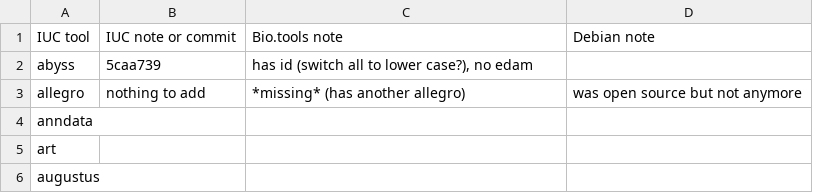
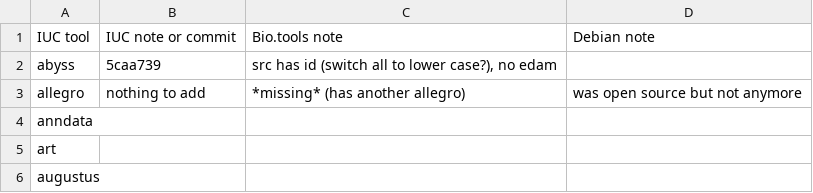
Before and after one commit to bio-tools-community/galaxy-biotools-deb-toolinfo, a TSV file: status.tsv, drawn as a sheet.

Commit message:
Update status.tsv

```diff
--- a/status.tsv
+++ b/status.tsv
@@ -1,3 +1,3 @@
 IUC tool	IUC note or commit	Bio.tools note	Debian note
-abyss	5caa739	has id (switch all to lower case?), no edam
+abyss	5caa739	src has id (switch all to lower case?), no edam
 allegro	nothing to add	*missing* (has another allegro)	was open source but not anymore
```
